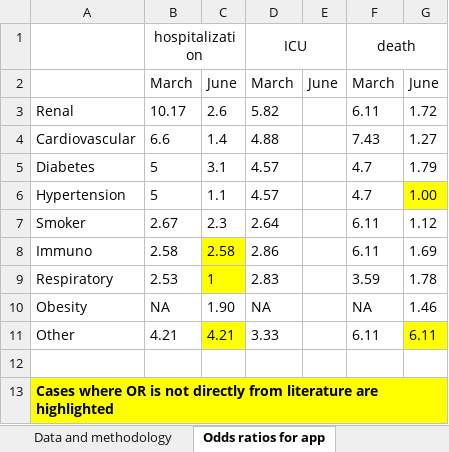
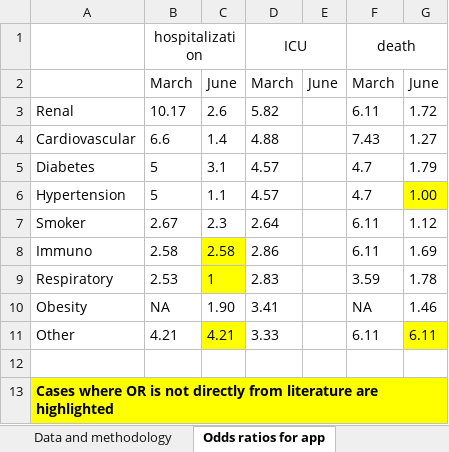
Before and after one commit to mathematica-mpr/covid_risk_score, an Excel workbook: doc/June2020_new_comorbidity_OR.xlsx, sheet Odds ratios for app, drawn as a sheet; values as stored, in another font and other column widths than the file's, no borders; the diff names each change by its address in the sheet, - before the commit and + after, or states it on an @@ line.

Commit message:
fix: Add obesity ICU number to main tab (from ICU tab)

```diff
--- a/doc/June2020_new_comorbidity_OR.xlsx (sheet Odds ratios for app)
+++ b/doc/June2020_new_comorbidity_OR.xlsx (sheet Odds ratios for app)
-D10: NA
+D10: 3.41
```
